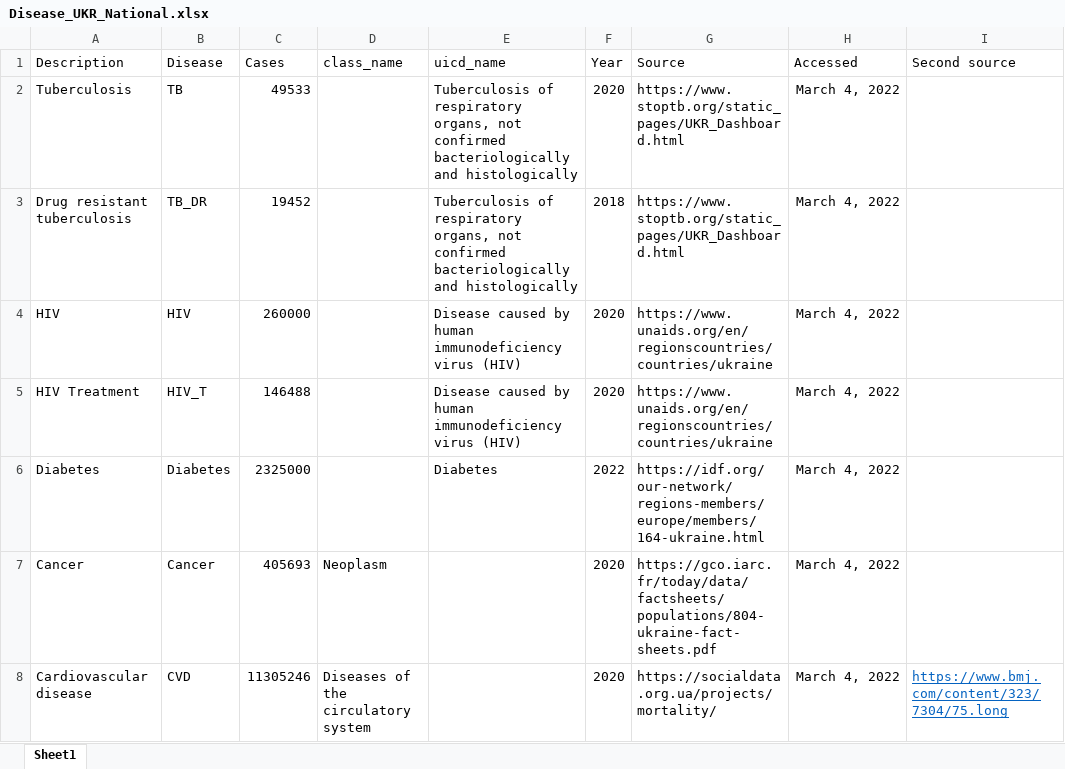
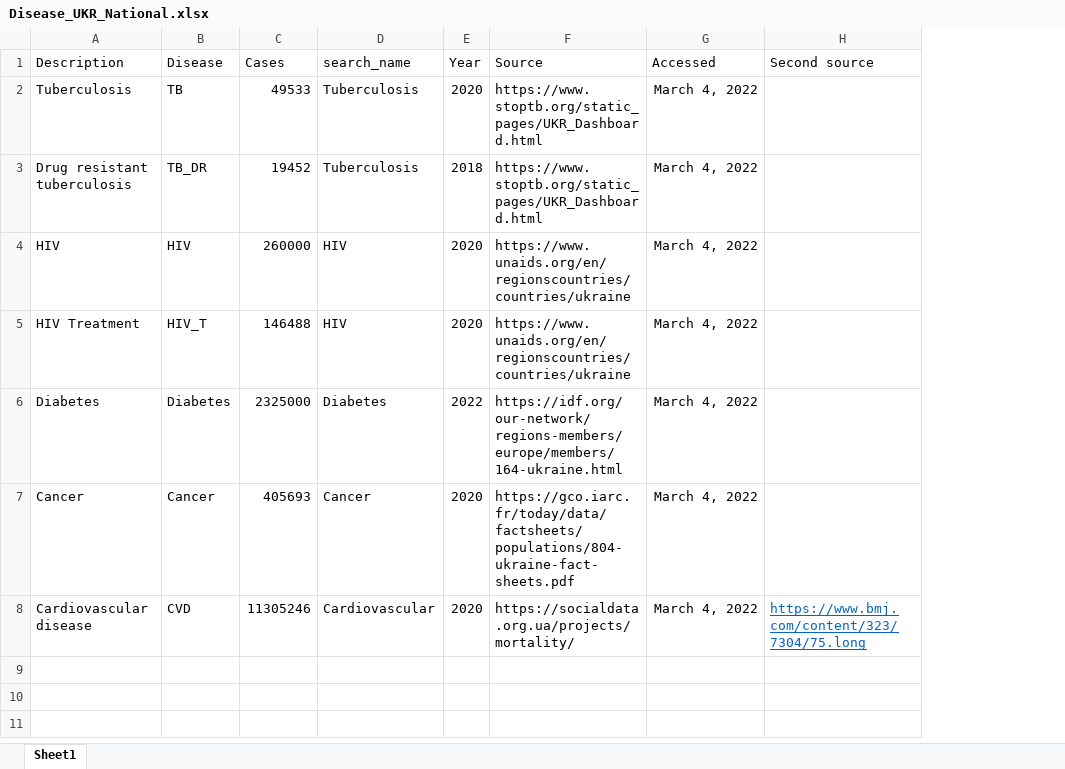
Before and after one commit to WellsRC/Ukraine_Displacement, an Excel workbook: Disease_UKR_National.xlsx, sheet Sheet1, drawn as a sheet; only a part is shown; values as stored, in another font and other column widths than the file's, no borders; removed rows and columns are numbered as before the commit, all else as after; the diff names each change by its address in the sheet, - before the commit and + after, or states it on an @@ line.

```diff
--- a/Disease_UKR_National.xlsx (sheet Sheet1)
+++ b/Disease_UKR_National.xlsx (sheet Sheet1)
-column D (class_name), rows 7-8: Neoplasm | Diseases of the circulatory system
-column E (uicd_name), rows 2-6: Tuberculosis of respiratory organs, not confirmed bacteriologically and histologically | Tuberculosis of respiratory organs, not confirmed bacteriologically and histologically | Disease caused by human immunodeficiency virus (HIV) | Disease caused by human immunodeficiency virus (HIV) | Diabetes
+column D (search_name), rows 2-8: Tuberculosis | Tuberculosis | HIV | HIV | Diabetes | Cancer | Cardiovascular
```
Also changed, not shown: 50 other files.
